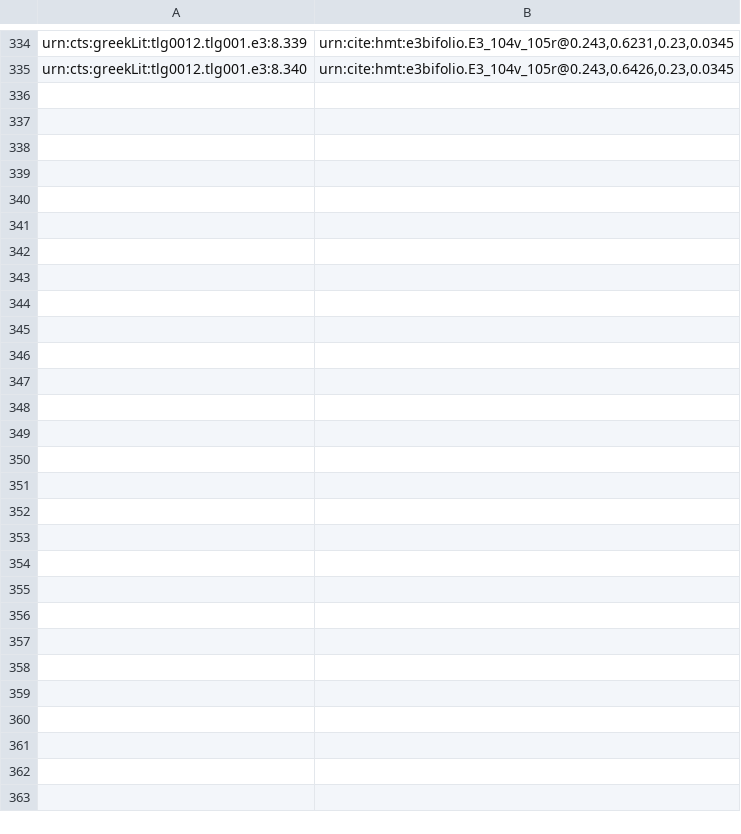
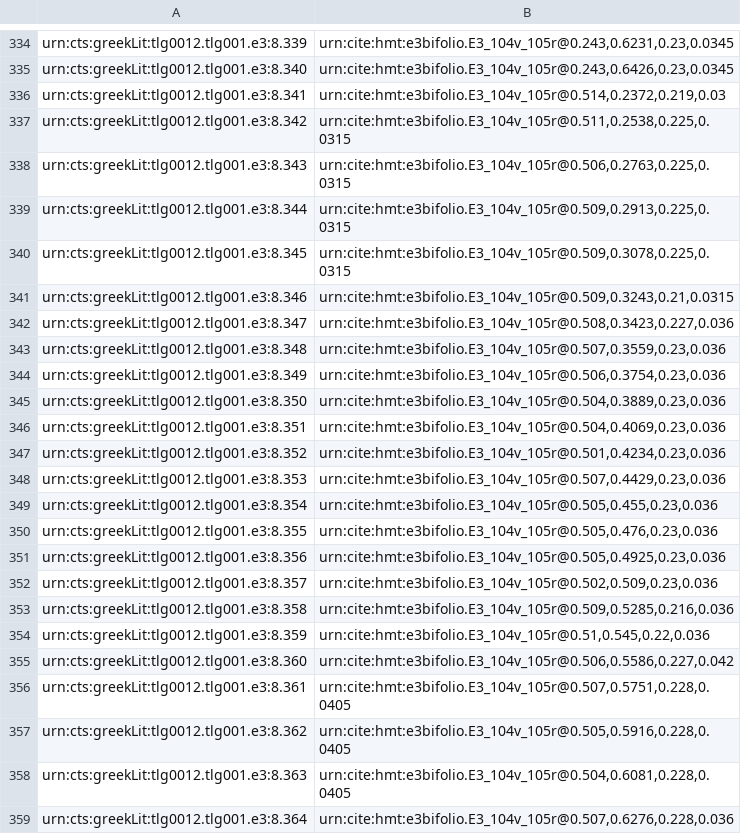
Before and after one commit to hmteditors/hmt-8, a CSV file: indices/ups11-textToImage-Iliad.csv, drawn as a sheet; only a part is shown, gaps mark what is left out; the diff names each change by its address in the sheet, - before the commit and + after, or states it on an @@ line.

Commit message:
Update ups11-textToImage-Iliad.csv
indexed lines on 105r

```diff
--- a/indices/ups11-textToImage-Iliad.csv
+++ b/indices/ups11-textToImage-Iliad.csv
+row 336: urn:cts:greekLit:tlg0012.tlg001.e3:8.341 | urn:cite:hmt:e3bifolio.E3_104v_105r@0.514,0.2372,0.219,0.03
+row 337: urn:cts:greekLit:tlg0012.tlg001.e3:8.342 | urn:cite:hmt:e3bifolio.E3_104v_105r@0.511,0.2538,0.225,0.0315
+row 338: urn:cts:greekLit:tlg0012.tlg001.e3:8.343 | urn:cite:hmt:e3bifolio.E3_104v_105r@0.506,0.2763,0.225,0.0315
+row 339: urn:cts:greekLit:tlg0012.tlg001.e3:8.344 | urn:cite:hmt:e3bifolio.E3_104v_105r@0.509,0.2913,0.225,0.0315
+row 340: urn:cts:greekLit:tlg0012.tlg001.e3:8.345 | urn:cite:hmt:e3bifolio.E3_104v_105r@0.509,0.3078,0.225,0.0315
+row 341: urn:cts:greekLit:tlg0012.tlg001.e3:8.346 | urn:cite:hmt:e3bifolio.E3_104v_105r@0.509,0.3243,0.21,0.0315
+row 342: urn:cts:greekLit:tlg0012.tlg001.e3:8.347 | urn:cite:hmt:e3bifolio.E3_104v_105r@0.508,0.3423,0.227,0.036
+row 343: urn:cts:greekLit:tlg0012.tlg001.e3:8.348 | urn:cite:hmt:e3bifolio.E3_104v_105r@0.507,0.3559,0.23,0.036
+row 344: urn:cts:greekLit:tlg0012.tlg001.e3:8.349 | urn:cite:hmt:e3bifolio.E3_104v_105r@0.506,0.3754,0.23,0.036
+row 345: urn:cts:greekLit:tlg0012.tlg001.e3:8.350 | urn:cite:hmt:e3bifolio.E3_104v_105r@0.504,0.3889,0.23,0.036
+row 346: urn:cts:greekLit:tlg0012.tlg001.e3:8.351 | urn:cite:hmt:e3bifolio.E3_104v_105r@0.504,0.4069,0.23,0.036
+row 347: urn:cts:greekLit:tlg0012.tlg001.e3:8.352 | urn:cite:hmt:e3bifolio.E3_104v_105r@0.501,0.4234,0.23,0.036
+row 348: urn:cts:greekLit:tlg0012.tlg001.e3:8.353 | urn:cite:hmt:e3bifolio.E3_104v_105r@0.507,0.4429,0.23,0.036
+row 349: urn:cts:greekLit:tlg0012.tlg001.e3:8.354 | urn:cite:hmt:e3bifolio.E3_104v_105r@0.505,0.455,0.23,0.036
+row 350: urn:cts:greekLit:tlg0012.tlg001.e3:8.355 | urn:cite:hmt:e3bifolio.E3_104v_105r@0.505,0.476,0.23,0.036
+row 351: urn:cts:greekLit:tlg0012.tlg001.e3:8.356 | urn:cite:hmt:e3bifolio.E3_104v_105r@0.505,0.4925,0.23,0.036
+row 352: urn:cts:greekLit:tlg0012.tlg001.e3:8.357 | urn:cite:hmt:e3bifolio.E3_104v_105r@0.502,0.509,0.23,0.036
+row 353: urn:cts:greekLit:tlg0012.tlg001.e3:8.358 | urn:cite:hmt:e3bifolio.E3_104v_105r@0.509,0.5285,0.216,0.036
+row 354: urn:cts:greekLit:tlg0012.tlg001.e3:8.359 | urn:cite:hmt:e3bifolio.E3_104v_105r@0.51,0.545,0.22,0.036
+row 355: urn:cts:greekLit:tlg0012.tlg001.e3:8.360 | urn:cite:hmt:e3bifolio.E3_104v_105r@0.506,0.5586,0.227,0.042
+row 356: urn:cts:greekLit:tlg0012.tlg001.e3:8.361 | urn:cite:hmt:e3bifolio.E3_104v_105r@0.507,0.5751,0.228,0.0405
+row 357: urn:cts:greekLit:tlg0012.tlg001.e3:8.362 | urn:cite:hmt:e3bifolio.E3_104v_105r@0.505,0.5916,0.228,0.0405
+row 358: urn:cts:greekLit:tlg0012.tlg001.e3:8.363 | urn:cite:hmt:e3bifolio.E3_104v_105r@0.504,0.6081,0.228,0.0405
+row 359: urn:cts:greekLit:tlg0012.tlg001.e3:8.364 | urn:cite:hmt:e3bifolio.E3_104v_105r@0.507,0.6276,0.228,0.036
```
